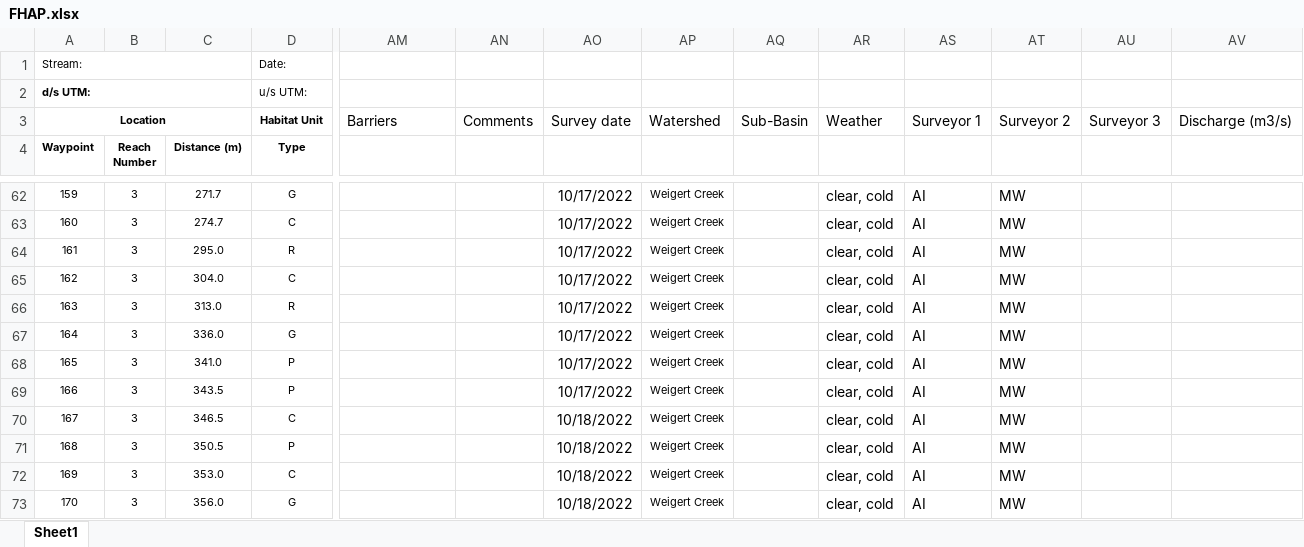
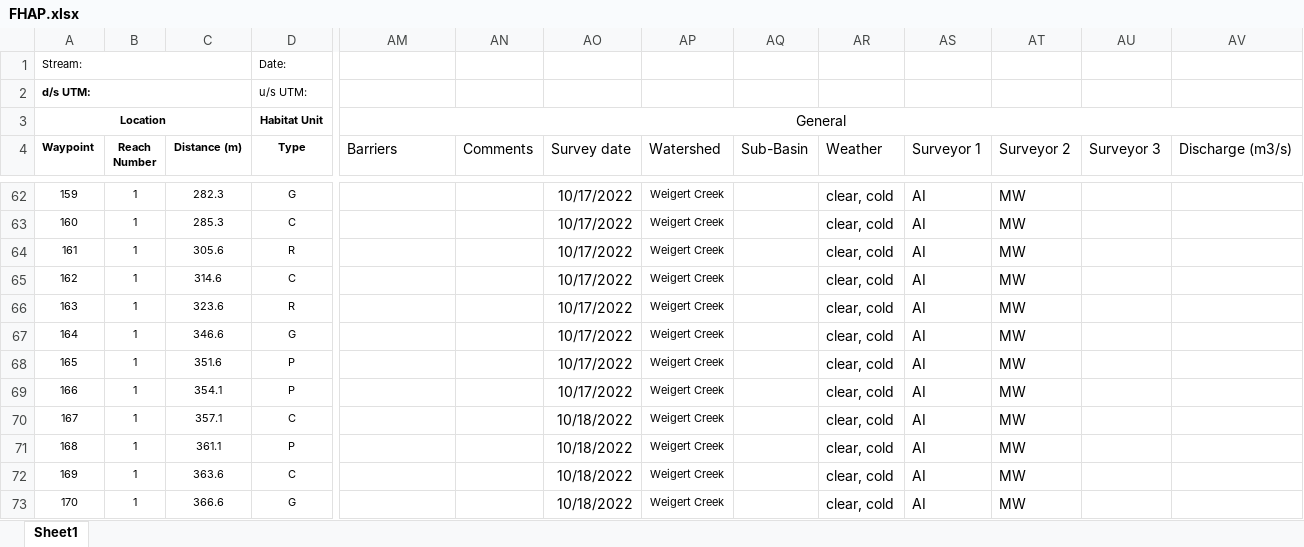
Before and after one commit to Mateo9569/fish_passage_elk_2022_reporting, an Excel workbook: data/FHAP.xlsx, sheet Sheet1, drawn as a sheet; only a part is shown, gaps mark what is left out; values as stored, in another font and other column widths than the file's, no borders; the diff covers the shown part only; the diff names each change by its address in the sheet, - before the commit and + after, or states it on an @@ line.

```diff
--- a/data/FHAP.xlsx (sheet Sheet1)
+++ b/data/FHAP.xlsx (sheet Sheet1)
-AM3 (Barriers): Barriers
+AM3 (Barriers): General
-AM3 alignment: left
+AM3 alignment: center
+AM3:AV3 merged
-AN3 (Comments): Comments
+AN3 (Comments): (empty)
-AO3 (Survey date): Survey date
+AO3 (Survey date): (empty)
-AP3 (Watershed): Watershed
+AP3 (Watershed): (empty)
-AQ3 (Sub-Basin): Sub-Basin
+AQ3 (Sub-Basin): (empty)
-AR3 (Weather): Weather
+AR3 (Weather): (empty)
-AS3 (Surveyor 1): Surveyor 1
+AS3 (Surveyor 1): (empty)
-AT3 (Surveyor 2): Surveyor 2
+AT3 (Surveyor 2): (empty)
-AU3 (Surveyor 3): Surveyor 3
+AU3 (Surveyor 3): (empty)
-AV3 (Discharge (m3/s)): Discharge (m3/s)
+AV3 (Discharge (m3/s)): (empty)
-AM4: (empty)
+AM4: Barriers
-AN4: (empty)
+AN4: Comments
-AO4: (empty)
+AO4: Survey date
-AP4: (empty)
+AP4: Watershed
-AQ4: (empty)
+AQ4: Sub-Basin
-AR4: (empty)
+AR4: Weather
-AS4: (empty)
+AS4: Surveyor 1
-AT4: (empty)
+AT4: Surveyor 2
-AU4: (empty)
+AU4: Surveyor 3
-AV4: (empty)
+AV4: Discharge (m3/s)
-B62:B73 (Reach Number): 3
+B62:B73 (Reach Number): 1
-C62 (Distance (m)): 271.7
+C62 (Distance (m)): 282.3
-C63 (Distance (m)): 274.7
+C63 (Distance (m)): 285.3
-C64 (Distance (m)): 295.0
+C64 (Distance (m)): 305.6
-C65 (Distance (m)): 304.0
+C65 (Distance (m)): 314.6
-C66 (Distance (m)): 313.0
+C66 (Distance (m)): 323.6
-C67 (Distance (m)): 336.0
+C67 (Distance (m)): 346.6
-C68 (Distance (m)): 341.0
+C68 (Distance (m)): 351.6
-C69 (Distance (m)): 343.5
+C69 (Distance (m)): 354.1
-C70 (Distance (m)): 346.5
+C70 (Distance (m)): 357.1
-C71 (Distance (m)): 350.5
+C71 (Distance (m)): 361.1
-C72 (Distance (m)): 353.0
+C72 (Distance (m)): 363.6
-C73 (Distance (m)): 356.0
+C73 (Distance (m)): 366.6
```
Also changed, not shown: 117 edited cells elsewhere in this sheet.
